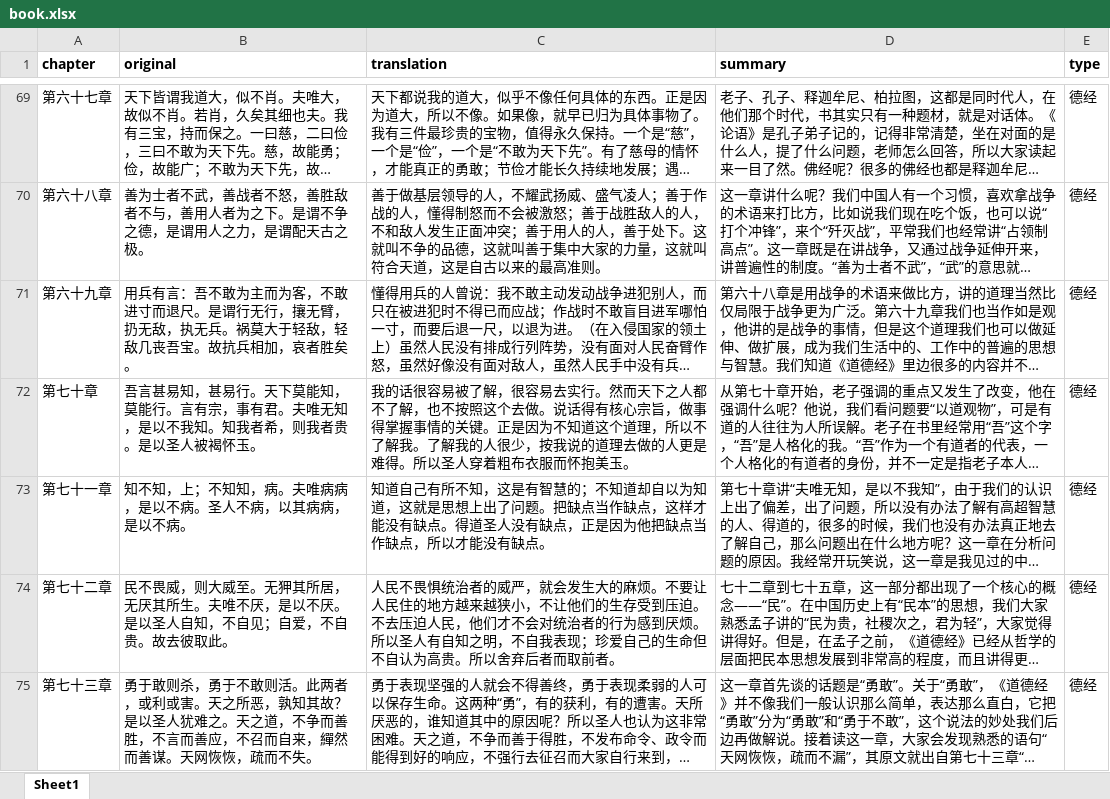
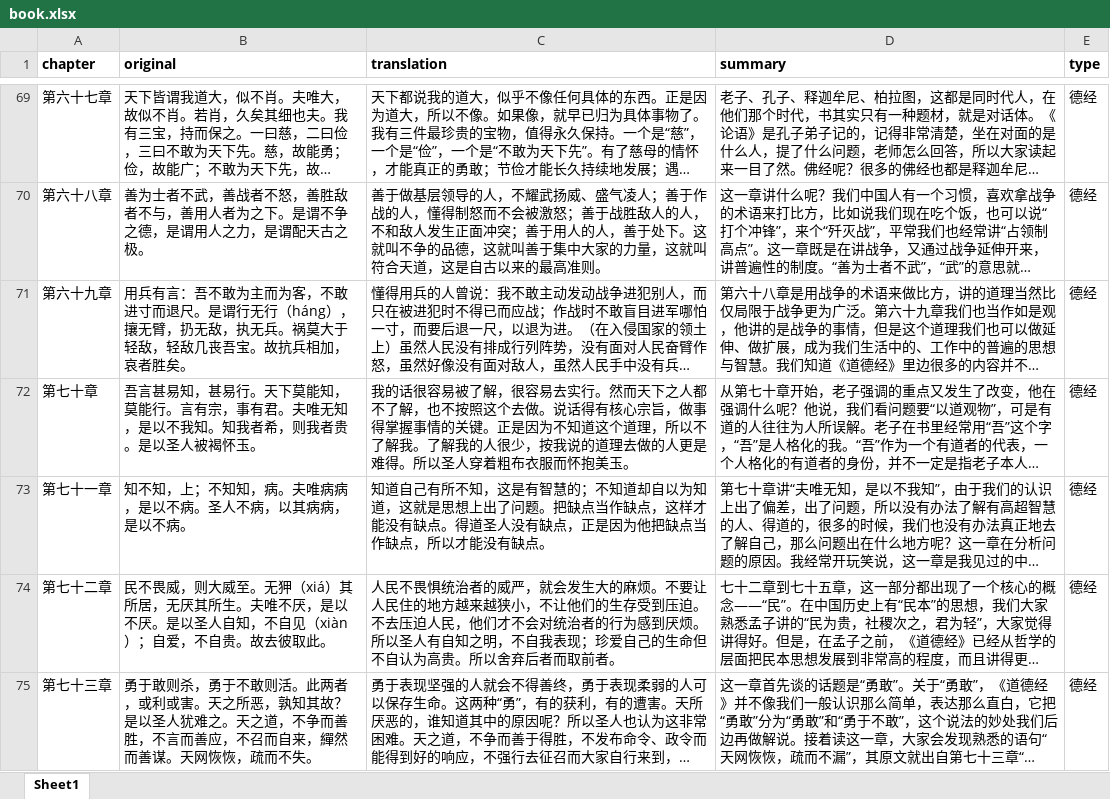
Before and after one commit to viewnn/taoteching, an Excel workbook: book.xlsx, sheet Sheet1, drawn as a sheet; only a part is shown, gaps mark what is left out; long unchanged cells end in …; values as stored, in another font and other column widths than the file's, no borders; the diff covers the shown part only; the diff names each change by its address in the sheet, - before the commit and + after, or states it on an @@ line.

Commit message:
更新book

```diff
--- a/book.xlsx (sheet Sheet1)
+++ b/book.xlsx (sheet Sheet1)
-B71 (original): …谓行无行，攘无臂…
+B71 (original): …谓行无行（háng），攘无臂…
-B74 (original): …至。无狎其所居，无厌其所生。夫唯不厌，是以不厌。是以圣人自知，不自见；自爱，…
+B74 (original): …至。无狎（xiá）其所居，无厌其所生。夫唯不厌，是以不厌。是以圣人自知，不自见（xiàn）；自爱，…
```
Also changed, not shown: 18 edited cells elsewhere in this sheet.
